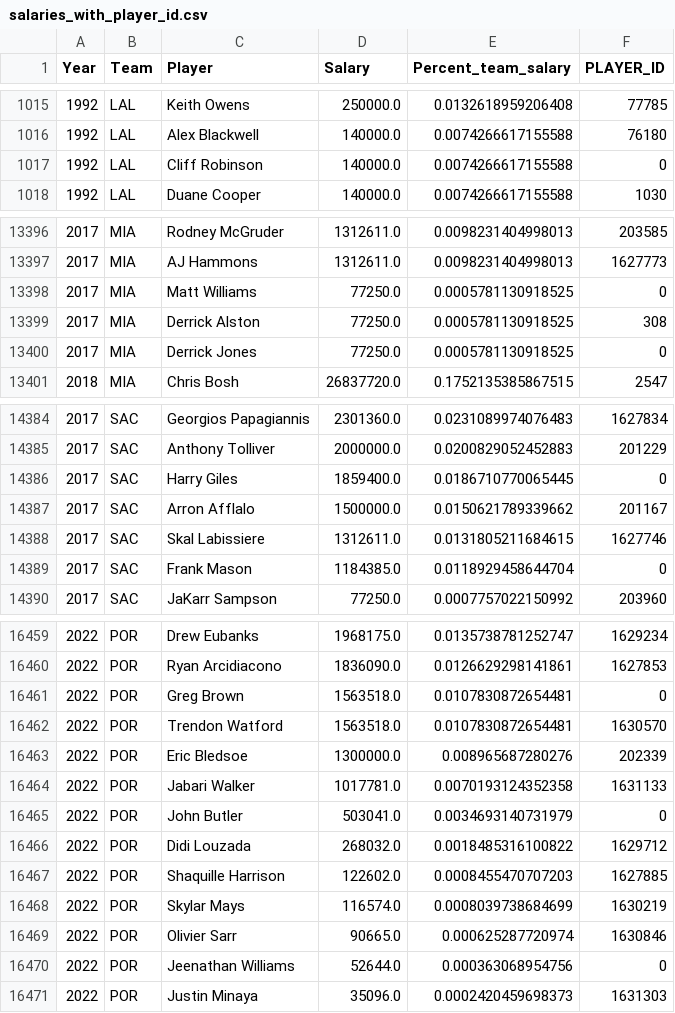
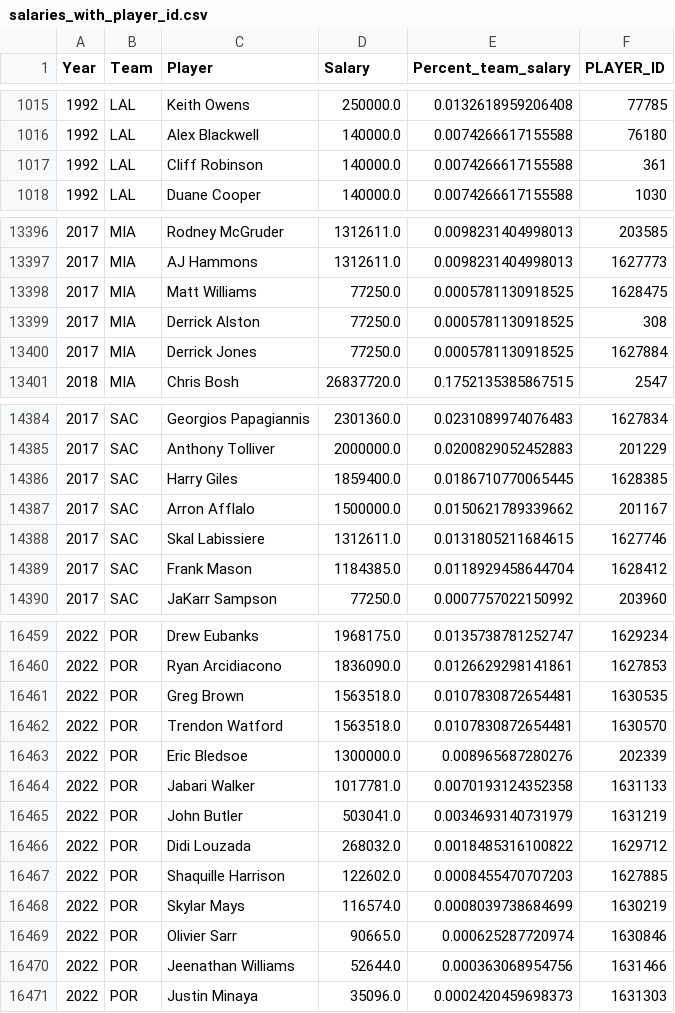
Before and after one commit to aapandy2/predicting_nba_player_retention, a CSV file: Data/merged_data/data_to_merge/salaries_with_player_id.csv, drawn as a sheet; only a part is shown, gaps mark what is left out; the diff covers the shown part only.

Commit message:
updating salaries csv

```diff
--- a/Data/merged_data/data_to_merge/salaries_with_player_id.csv
+++ b/Data/merged_data/data_to_merge/salaries_with_player_id.csv
@@ -1016,3 +1016,3 @@ Year,Team,Player,Salary,Percent_team_salary,PLAYER_ID
 1992,LAL,Alex Blackwell,140000.0,0.0074266617155588,76180
-1992,LAL,Cliff Robinson,140000.0,0.0074266617155588,0
+1992,LAL,Cliff Robinson,140000.0,0.0074266617155588,361
 1992,LAL,Duane Cooper,140000.0,0.0074266617155588,1030
@@ -13397,5 +13397,5 @@ Year,Team,Player,Salary,Percent_team_salary,PLAYER_ID
 2017,MIA,AJ Hammons,1312611.0,0.0098231404998013,1627773
-2017,MIA,Matt Williams,77250.0,0.0005781130918525,0
+2017,MIA,Matt Williams,77250.0,0.0005781130918525,1628475
 2017,MIA,Derrick Alston,77250.0,0.0005781130918525,308
-2017,MIA,Derrick Jones,77250.0,0.0005781130918525,0
+2017,MIA,Derrick Jones,77250.0,0.0005781130918525,1627884
 2018,MIA,Chris Bosh,26837720.0,0.1752135385867515,2547
@@ -14385,6 +14385,6 @@ Year,Team,Player,Salary,Percent_team_salary,PLAYER_ID
 2017,SAC,Anthony Tolliver,2000000.0,0.0200829052452883,201229
-2017,SAC,Harry Giles,1859400.0,0.0186710770065445,0
+2017,SAC,Harry Giles,1859400.0,0.0186710770065445,1628385
 2017,SAC,Arron Afflalo,1500000.0,0.0150621789339662,201167
 2017,SAC,Skal Labissiere,1312611.0,0.0131805211684615,1627746
-2017,SAC,Frank Mason,1184385.0,0.0118929458644704,0
+2017,SAC,Frank Mason,1184385.0,0.0118929458644704,1628412
 2017,SAC,JaKarr Sampson,77250.0,0.0007757022150992,203960
@@ -16460,3 +16460,3 @@ Year,Team,Player,Salary,Percent_team_salary,PLAYER_ID
 2022,POR,Ryan Arcidiacono,1836090.0,0.0126629298141861,1627853
-2022,POR,Greg Brown,1563518.0,0.0107830872654481,0
+2022,POR,Greg Brown,1563518.0,0.0107830872654481,1630535
 2022,POR,Trendon Watford,1563518.0,0.0107830872654481,1630570
@@ -16464,3 +16464,3 @@ Year,Team,Player,Salary,Percent_team_salary,PLAYER_ID
 2022,POR,Jabari Walker,1017781.0,0.0070193124352358,1631133
-2022,POR,John Butler,503041.0,0.0034693140731979,0
+2022,POR,John Butler,503041.0,0.0034693140731979,1631219
 2022,POR,Didi Louzada,268032.0,0.0018485316100822,1629712
@@ -16469,3 +16469,3 @@ Year,Team,Player,Salary,Percent_team_salary,PLAYER_ID
 2022,POR,Olivier Sarr,90665.0,0.000625287720974,1630846
-2022,POR,Jeenathan Williams,52644.0,0.000363068954756,0
+2022,POR,Jeenathan Williams,52644.0,0.000363068954756,1631466
 2022,POR,Justin Minaya,35096.0,0.0002420459698373,1631303
```
Also changed, not shown: 106 edited cells elsewhere in this file.
